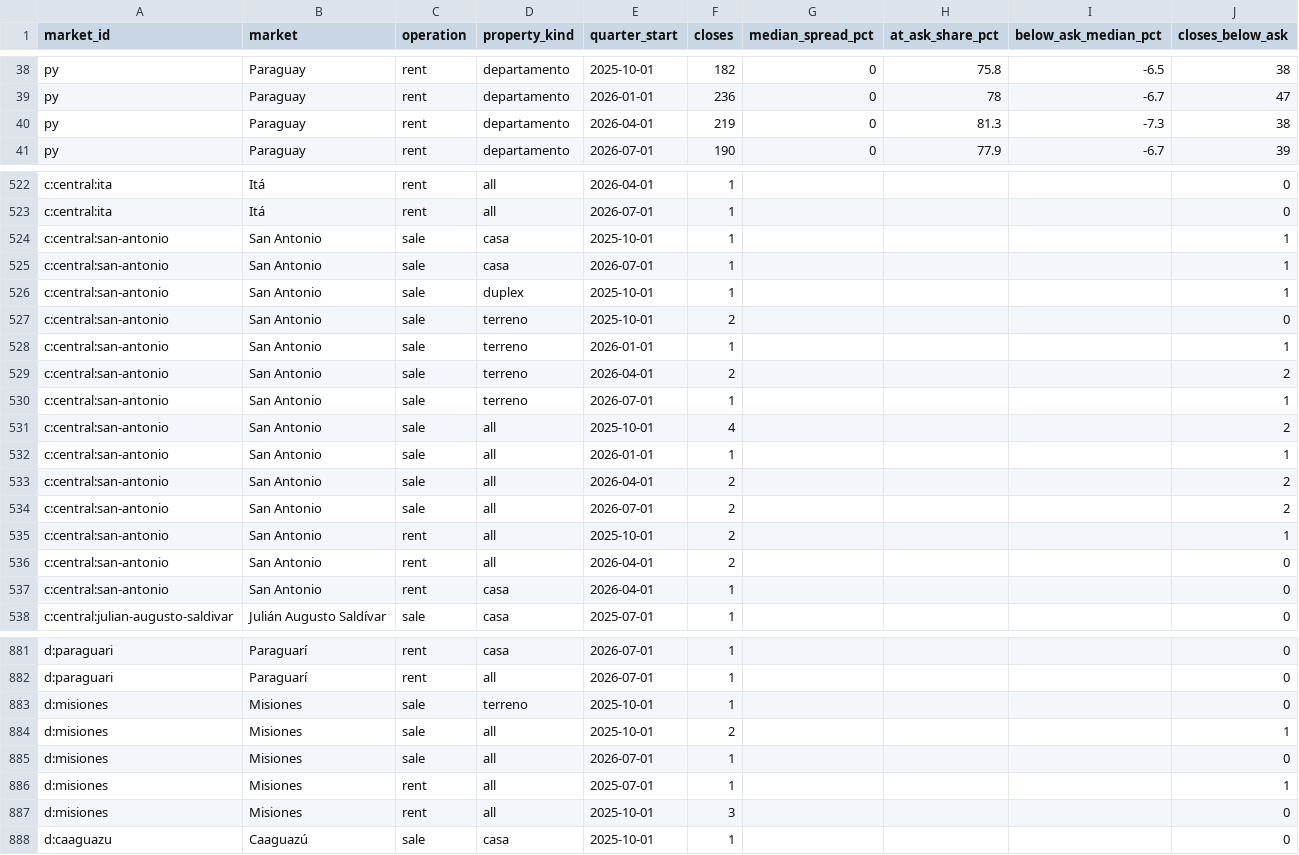
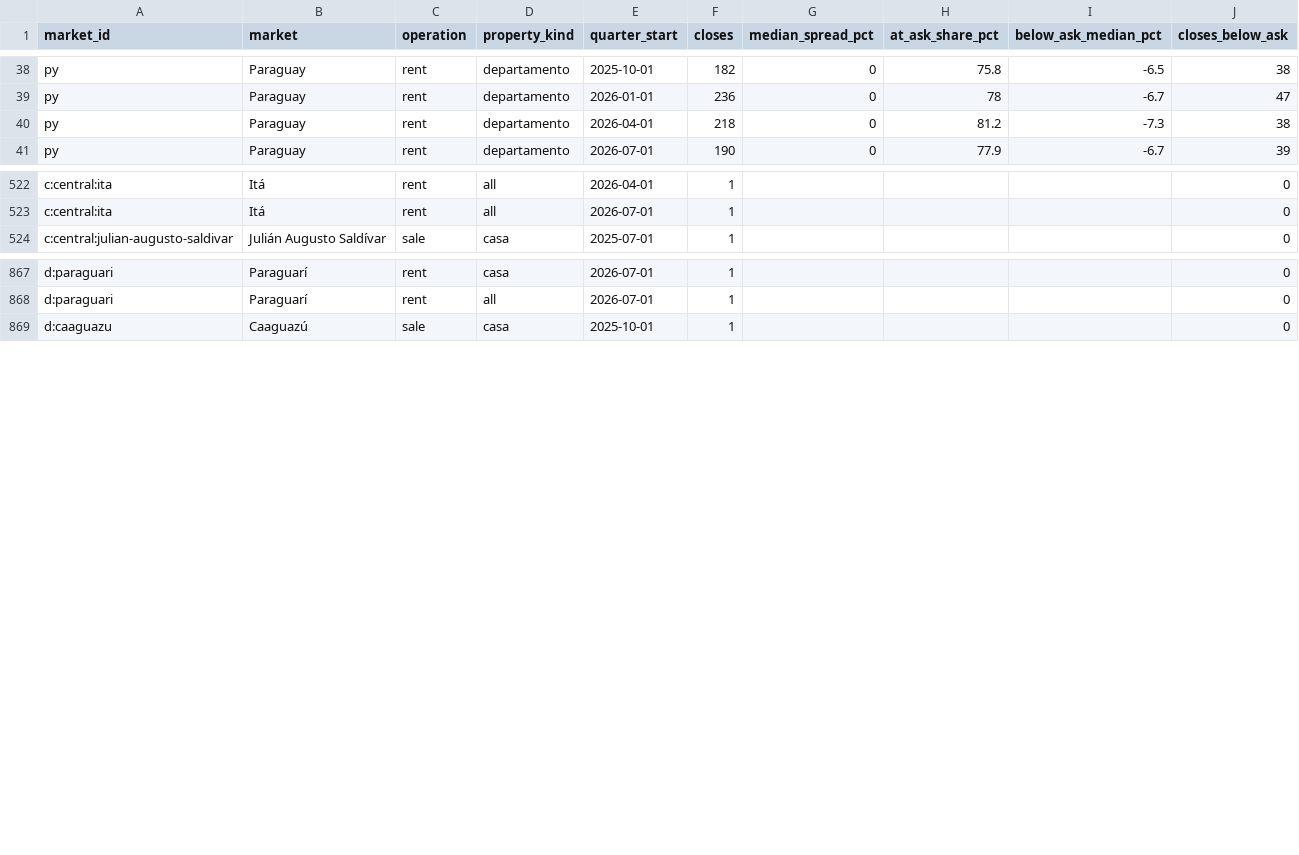
Before and after one commit to ddvanlith/tekoha-daily, a CSV file: dashboard/data/closed_ask_to_close_quarterly.csv, drawn as a sheet; only a part is shown, gaps mark what is left out; the diff covers the shown part only.

```diff
--- a/dashboard/data/closed_ask_to_close_quarterly.csv
+++ b/dashboard/data/closed_ask_to_close_quarterly.csv
@@ -39,3 +39,3 @@ py,Paraguay,rent,departamento,2025-10-01,182,0,75.8,-6.5,38
 py,Paraguay,rent,departamento,2026-01-01,236,0,78,-6.7,47
-py,Paraguay,rent,departamento,2026-04-01,219,0,81.3,-7.3,38
+py,Paraguay,rent,departamento,2026-04-01,218,0,81.2,-7.3,38
 py,Paraguay,rent,departamento,2026-07-01,190,0,77.9,-6.7,39
@@ -523,16 +523,2 @@ c:central:ita,Itá,rent,all,2026-04-01,1,,,,0
 c:central:ita,Itá,rent,all,2026-07-01,1,,,,0
-c:central:san-antonio,San Antonio,sale,casa,2025-10-01,1,,,,1
-c:central:san-antonio,San Antonio,sale,casa,2026-07-01,1,,,,1
-c:central:san-antonio,San Antonio,sale,duplex,2025-10-01,1,,,,1
-c:central:san-antonio,San Antonio,sale,terreno,2025-10-01,2,,,,0
-c:central:san-antonio,San Antonio,sale,terreno,2026-01-01,1,,,,1
-c:central:san-antonio,San Antonio,sale,terreno,2026-04-01,2,,,,2
-c:central:san-antonio,San Antonio,sale,terreno,2026-07-01,1,,,,1
-c:central:san-antonio,San Antonio,sale,all,2025-10-01,4,,,,2
-c:central:san-antonio,San Antonio,sale,all,2026-01-01,1,,,,1
-c:central:san-antonio,San Antonio,sale,all,2026-04-01,2,,,,2
-c:central:san-antonio,San Antonio,sale,all,2026-07-01,2,,,,2
-c:central:san-antonio,San Antonio,rent,all,2025-10-01,2,,,,1
-c:central:san-antonio,San Antonio,rent,all,2026-04-01,2,,,,0
-c:central:san-antonio,San Antonio,rent,casa,2026-04-01,1,,,,0
 c:central:julian-augusto-saldivar,Julián Augusto Saldívar,sale,casa,2025-07-01,1,,,,0
@@ -882,7 +868,2 @@ d:paraguari,Paraguarí,rent,casa,2026-07-01,1,,,,0
 d:paraguari,Paraguarí,rent,all,2026-07-01,1,,,,0
-d:misiones,Misiones,sale,terreno,2025-10-01,1,,,,0
-d:misiones,Misiones,sale,all,2025-10-01,2,,,,1
-d:misiones,Misiones,sale,all,2026-07-01,1,,,,0
-d:misiones,Misiones,rent,all,2025-07-01,1,,,,1
-d:misiones,Misiones,rent,all,2025-10-01,3,,,,0
 d:caaguazu,Caaguazú,sale,casa,2025-10-01,1,,,,0
```
Also changed, not shown: 6 edited cells elsewhere in this file, dashboard/data/asking_new_7d.csv, dashboard/data/asking_remax_daily.csv, 19 other files.
